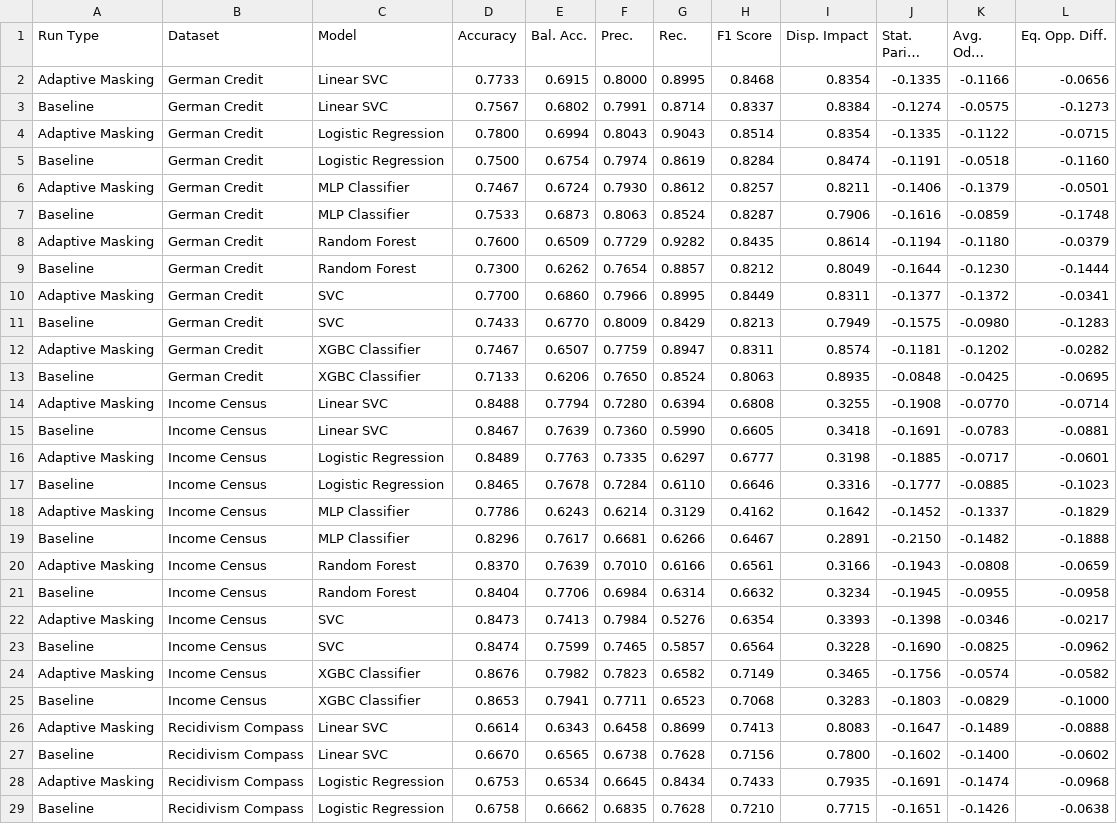
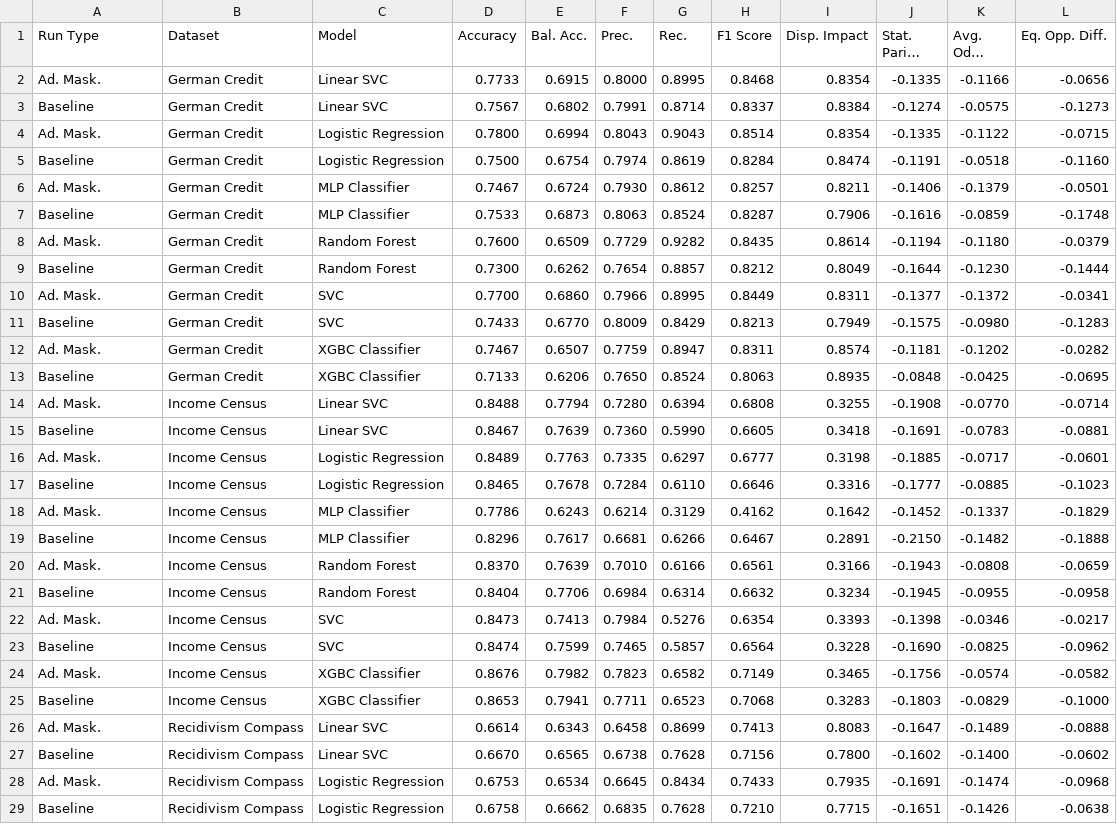
Before and after one commit to nathanlogie/dissertation, a CSV file: model_generalisability/model_generalisability.csv, drawn as a sheet; only a part is shown; long unchanged cells end in …; the diff covers the shown part only; the diff names each change by its address in the sheet, - before the commit and + after, or states it on an @@ line.

```diff
--- a/model_generalisability/model_generalisability.csv
+++ b/model_generalisability/model_generalisability.csv
-A2 (Run Type): Adaptive Masking
+A2 (Run Type): Ad. Mask.
-A4 (Run Type): Adaptive Masking
+A4 (Run Type): Ad. Mask.
-A6 (Run Type): Adaptive Masking
+A6 (Run Type): Ad. Mask.
-A8 (Run Type): Adaptive Masking
+A8 (Run Type): Ad. Mask.
-A10 (Run Type): Adaptive Masking
+A10 (Run Type): Ad. Mask.
-A12 (Run Type): Adaptive Masking
+A12 (Run Type): Ad. Mask.
-A14 (Run Type): Adaptive Masking
+A14 (Run Type): Ad. Mask.
-A16 (Run Type): Adaptive Masking
+A16 (Run Type): Ad. Mask.
-A18 (Run Type): Adaptive Masking
+A18 (Run Type): Ad. Mask.
-A20 (Run Type): Adaptive Masking
+A20 (Run Type): Ad. Mask.
-A22 (Run Type): Adaptive Masking
+A22 (Run Type): Ad. Mask.
-A24 (Run Type): Adaptive Masking
+A24 (Run Type): Ad. Mask.
-A26 (Run Type): Adaptive Masking
+A26 (Run Type): Ad. Mask.
-A28 (Run Type): Adaptive Masking
+A28 (Run Type): Ad. Mask.
```
Also changed, not shown: 4 edited cells elsewhere in this file, bias_only_combined_results.csv, combined_results.csv, 4 other files.
